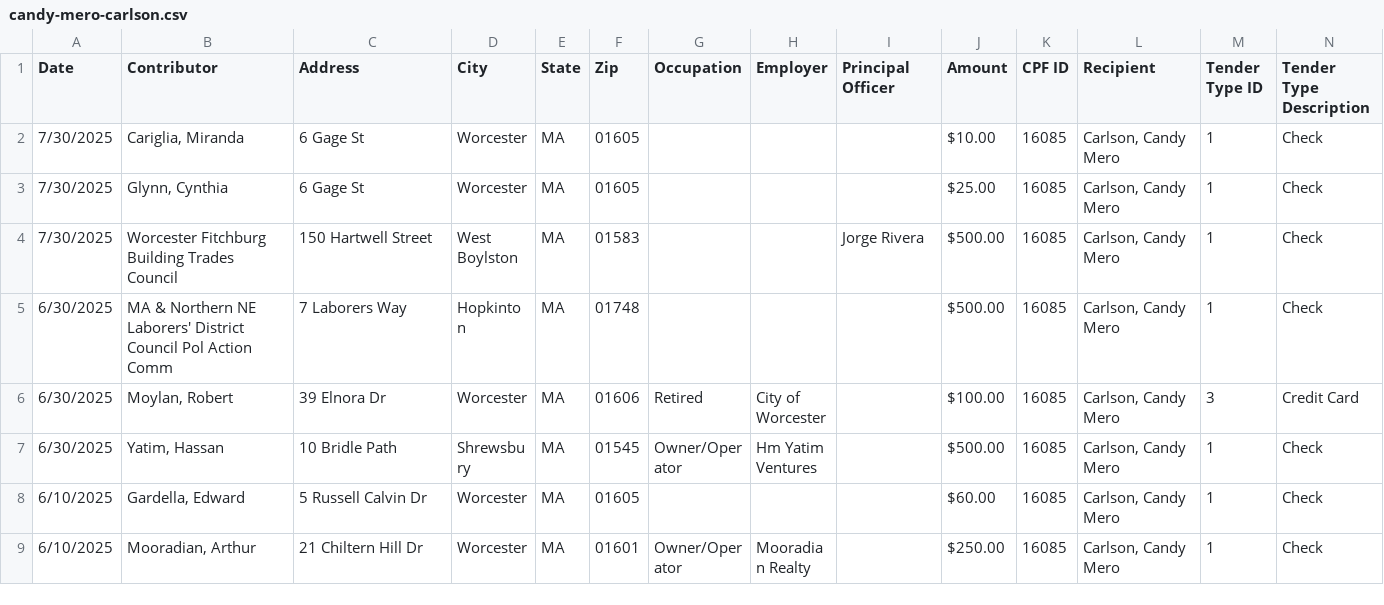
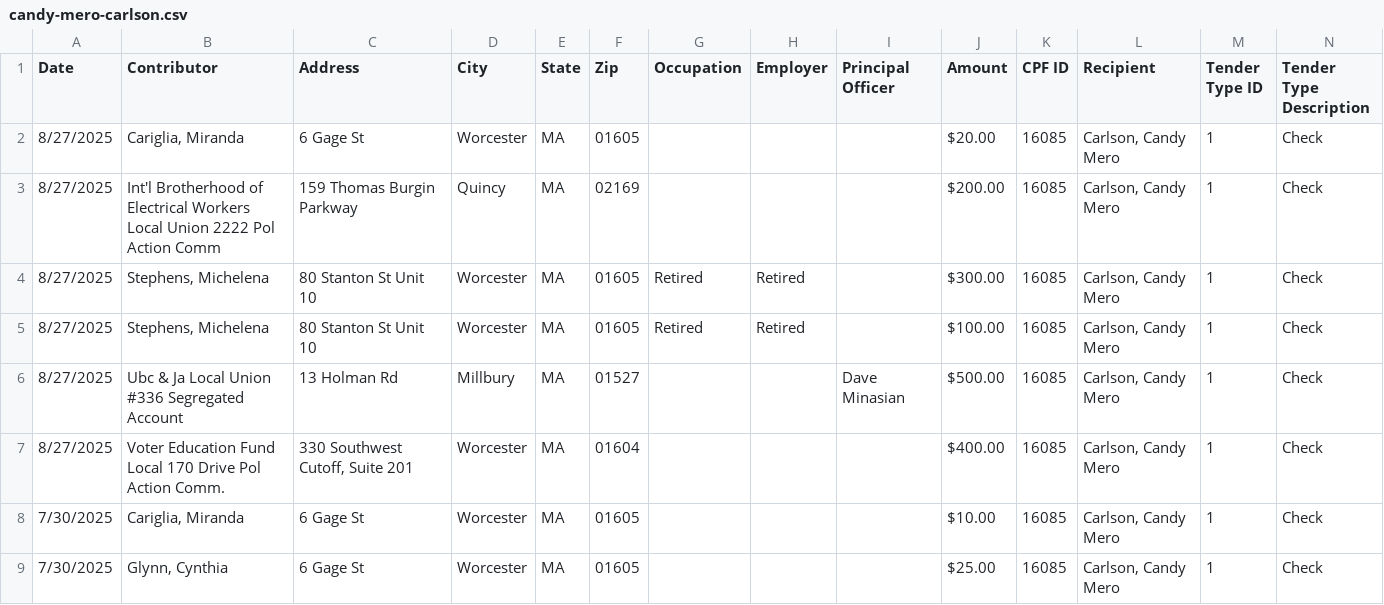
Before and after one commit to gopperman/worcesterelectioninfo, a CSV file: scripts/data/2024-2025/candy-mero-carlson.csv, drawn as a sheet; only a part is shown; the shorter side is filled out with more unchanged rows; rows hold the shown columns only; the diff names each change by its address in the sheet, - before the commit and + after, or states it on an @@ line.

```diff
--- a/scripts/data/2024-2025/candy-mero-carlson.csv
+++ b/scripts/data/2024-2025/candy-mero-carlson.csv
+row 2: 8/27/2025 | Cariglia, Miranda | 6 Gage St | Worcester | MA | 01605 |  |  |  | $20.00 | 16085 | Carlson, Candy Mero | 1 | Check
+row 3: 8/27/2025 | Int'l Brotherhood of Electrical Workers Local Union 2222 Pol Action Comm | 159 Thomas Burgin Parkway | Quincy | MA | 02169 |  |  |  | $200.00 | 16085 | Carlson, Candy Mero | 1 | Check
+row 4: 8/27/2025 | Stephens, Michelena | 80 Stanton St Unit 10 | Worcester | MA | 01605 | Retired | Retired |  | $300.00 | 16085 | Carlson, Candy Mero | 1 | Check
+row 5: 8/27/2025 | Stephens, Michelena | 80 Stanton St Unit 10 | Worcester | MA | 01605 | Retired | Retired |  | $100.00 | 16085 | Carlson, Candy Mero | 1 | Check
+row 6: 8/27/2025 | Ubc & Ja Local Union #336 Segregated Account | 13 Holman Rd | Millbury | MA | 01527 |  |  | Dave Minasian | $500.00 | 16085 | Carlson, Candy Mero | 1 | Check
+row 7: 8/27/2025 | Voter Education Fund Local 170 Drive Pol Action Comm. | 330 Southwest Cutoff, Suite 201 | Worcester | MA | 01604 |  |  |  | $400.00 | 16085 | Carlson, Candy Mero | 1 | Check
```
Also changed, not shown: scripts/data/2024-2025/cayden-davis.csv, scripts/data/2024-2025/luis-ojeda.csv, 38 other files.
